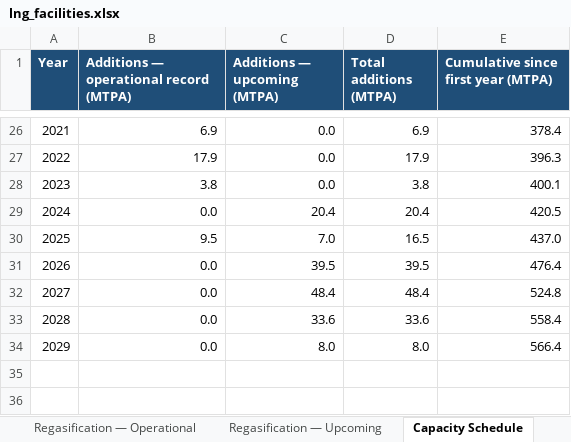
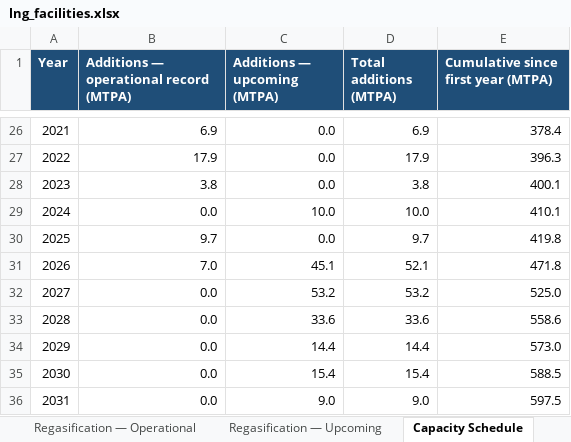
Before and after one commit to martibgn4/BGN_Claude, an Excel workbook: data/reports/lng_facilities.xlsx, sheet Capacity Schedule, drawn as a sheet; only a part is shown, gaps mark what is left out; values as stored, in another font and other column widths than the file's, no borders; the diff names each change by its address in the sheet, - before the commit and + after, or states it on an @@ line.

```diff
--- a/data/reports/lng_facilities.xlsx (sheet Capacity Schedule)
+++ b/data/reports/lng_facilities.xlsx (sheet Capacity Schedule)
-C29 (Additions — upcoming (MTPA)): 20.4
+C29 (Additions — upcoming (MTPA)): 10.0
-D29 (Total additions (MTPA)): 20.4
+D29 (Total additions (MTPA)): 10.0
-E29: 420.5
+E29: 410.1
-B30: 9.5
+B30: 9.7
-C30 (Additions — upcoming (MTPA)): 7.0
+C30 (Additions — upcoming (MTPA)): 0.0
-D30 (Total additions (MTPA)): 16.5
+D30 (Total additions (MTPA)): 9.7
-E30: 437.0
+E30: 419.8
-B31: 0.0
+B31: 7.0
-C31 (Additions — upcoming (MTPA)): 39.5
+C31 (Additions — upcoming (MTPA)): 45.1
-D31 (Total additions (MTPA)): 39.5
+D31 (Total additions (MTPA)): 52.1
-E31: 476.4
+E31: 471.8
-C32 (Additions — upcoming (MTPA)): 48.4
+C32 (Additions — upcoming (MTPA)): 53.2
-D32 (Total additions (MTPA)): 48.4
+D32 (Total additions (MTPA)): 53.2
-E32: 524.8
+E32: 525.0
-E33: 558.4
+E33: 558.6
-C34 (Additions — upcoming (MTPA)): 8.0
+C34 (Additions — upcoming (MTPA)): 14.4
-D34 (Total additions (MTPA)): 8.0
+D34 (Total additions (MTPA)): 14.4
-E34: 566.4
+E34: 573.0
+row 35: 2030 | 0.0 | 15.4 | 15.4 | 588.5
+row 36: 2031 | 0.0 | 9.0 | 9.0 | 597.5
```
Also changed, not shown: sheet Liquefaction — Upcoming, sheet Disruptions, sheet Sources, sheet Summary, sheet Liquefaction — Operational, formulas that keep their value, 3 other files.
